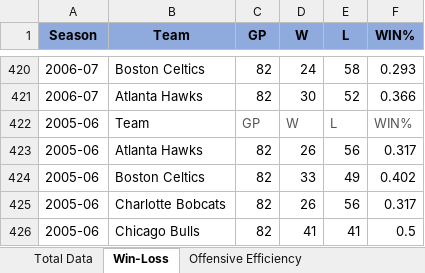
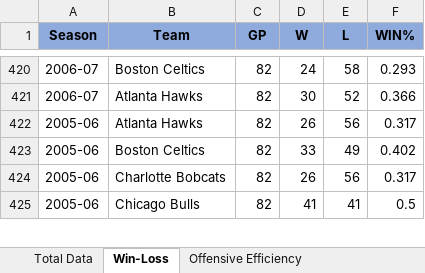
Before and after one commit to Kevin-Walsh97/Can-Championships-Be-Bought-, an Excel workbook: Historical NBA Performance.xlsx, sheet Win-Loss, drawn as a sheet; only a part is shown, gaps mark what is left out; values as stored, in another font and other column widths than the file's, no borders; the diff names each change by its address in the sheet, - before the commit and + after, or states it on an @@ line.

```diff
--- a/Historical NBA Performance.xlsx (sheet Win-Loss)
+++ b/Historical NBA Performance.xlsx (sheet Win-Loss)
-row 422: 2005-06 | Team | GP | W | L | WIN%
```
Also changed, not shown: sheet Total Data, sheet Offensive Efficiency, sheet Defensive Efficiency, 6 other files.
